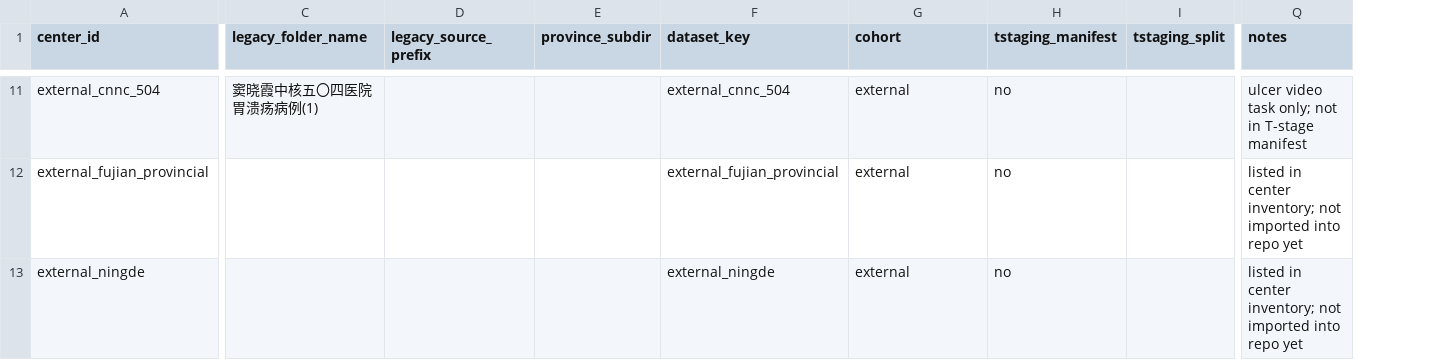
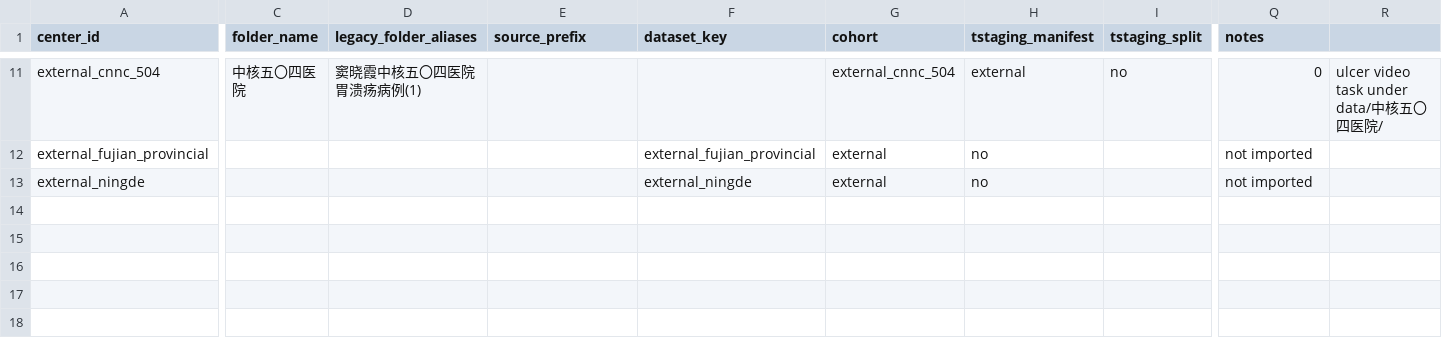
Before and after one commit to hyjcde/CEUS-Gastric-Tstaging, a CSV file: dataset/tables/center_name_registry.csv, drawn as a sheet; only a part is shown, gaps mark what is left out; removed rows and columns are numbered as before the commit, all else as after; the diff covers the shown part only; the diff names each change by its address in the sheet, - before the commit and + after, or states it on an @@ line.

```diff
--- a/dataset/tables/center_name_registry.csv
+++ b/dataset/tables/center_name_registry.csv
+column C (folder_name), row 11: 中核五〇四医院
-column E (province_subdir), empty
+column R, row 11: ulcer video task under data/中核五〇四医院/
-D1: legacy_folder_name
+D1: legacy_folder_aliases
-E1: legacy_source_prefix
+E1: source_prefix
-F11 (dataset_key): external_cnnc_504
+F11 (dataset_key): (empty)
-G11 (cohort): external
+G11 (cohort): external_cnnc_504
-H11 (tstaging_manifest): no
+H11 (tstaging_manifest): external
-I11 (tstaging_split): (empty)
+I11 (tstaging_split): no
-Q11 (notes): ulcer video task only; not in T-stage manifest
+Q11 (notes): 0
-Q12:Q13 (notes): listed in center inventory; not imported into repo yet
+Q12:Q13 (notes): not imported
```
Also changed, not shown: 29 edited cells elsewhere in this file, 5 other files.
